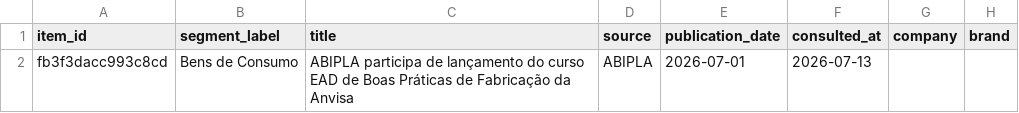
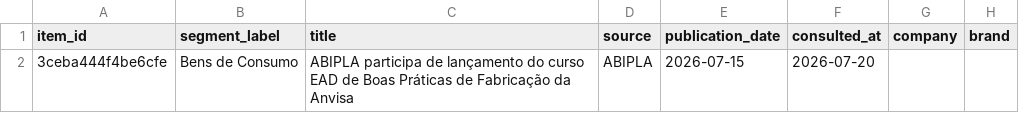
Before and after one commit to deiwesorloski2023-collab/Radar-de-mercados, a CSV file: dist/exports/dashboard2-latest.csv, drawn as a sheet; only a part is shown; the diff covers the shown part only; the diff names each change by its address in the sheet, - before the commit and + after, or states it on an @@ line.

```diff
--- a/dist/exports/dashboard2-latest.csv
+++ b/dist/exports/dashboard2-latest.csv
-A2 (item_id): fb3f3dacc993c8cd
+A2 (item_id): 3ceba444f4be6cfe
-E2 (publication_date): 2026-07-01
+E2 (publication_date): 2026-07-15
-F2 (consulted_at): 2026-07-13
+F2 (consulted_at): 2026-07-20
```
Also changed, not shown: 1 added row elsewhere in this file, public/exports/dashboard2-latest.csv, 7 other files.
